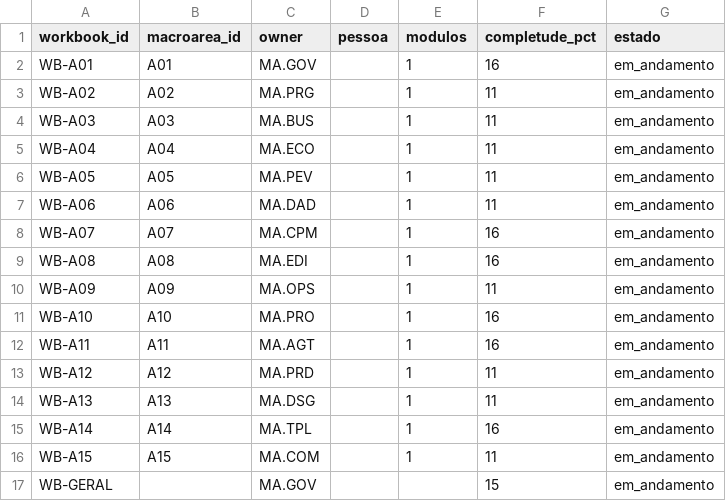
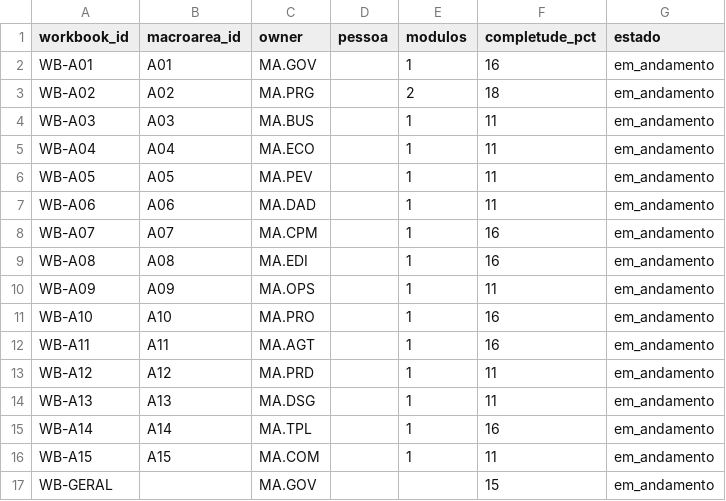
Before and after one commit to Programaex/workbook, a CSV file: 00_Workbook/_controle/COMPLETUDE.csv, drawn as a sheet.

```diff
--- a/00_Workbook/_controle/COMPLETUDE.csv
+++ b/00_Workbook/_controle/COMPLETUDE.csv
@@ -2,3 +2,3 @@ workbook_id,macroarea_id,owner,pessoa,modulos,completude_pct,estado
 WB-A01,A01,MA.GOV,,1,16,em_andamento
-WB-A02,A02,MA.PRG,,1,11,em_andamento
+WB-A02,A02,MA.PRG,,2,18,em_andamento
 WB-A03,A03,MA.BUS,,1,11,em_andamento
```
Also changed, not shown: 00_Workbook/registros/ADRS.csv, 00_Workbook/registros/FONTES.csv, 10 other files.
